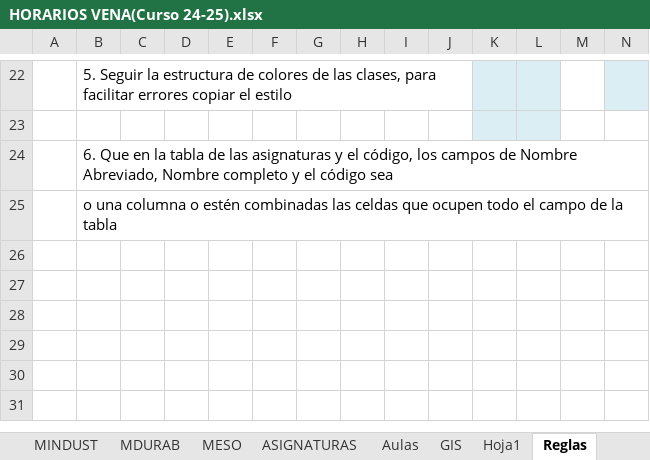
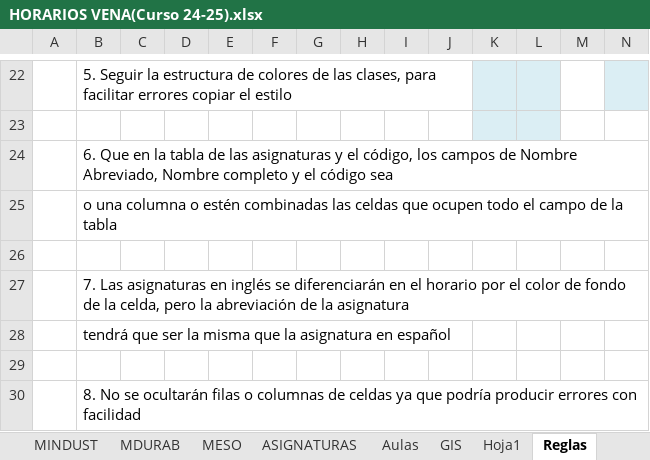
Before and after one commit to rebecacuestaestepar/Trabajo-Fin-de-Grado-2025-2026, an Excel workbook: prototipos/HORARIOS VENA(Curso 24-25).xlsx, sheet Reglas, drawn as a sheet; only a part is shown, gaps mark what is left out; values as stored, in another font and other column widths than the file's, no borders; rows hold the shown columns only; the diff names each change by its address in the sheet, - before the commit and + after, or states it on an @@ line.

Commit message:
Añadir reglas sobre nomenclatura y filas o columnas ocultas

```diff
--- a/prototipos/HORARIOS VENA(Curso 24-25).xlsx (sheet Reglas)
+++ b/prototipos/HORARIOS VENA(Curso 24-25).xlsx (sheet Reglas)
+row 26: (empty)
+row 27:  | 7. Las asignaturas en inglés se diferenciarán en el horario por el color de fondo de la celda, pero la abreviación de la asignatura
+row 28:  | tendrá que ser la misma que la asignatura en español
+row 29: (empty)
+row 30:  | 8. No se ocultarán filas o columnas de celdas ya que podría producir errores con facilidad
```
